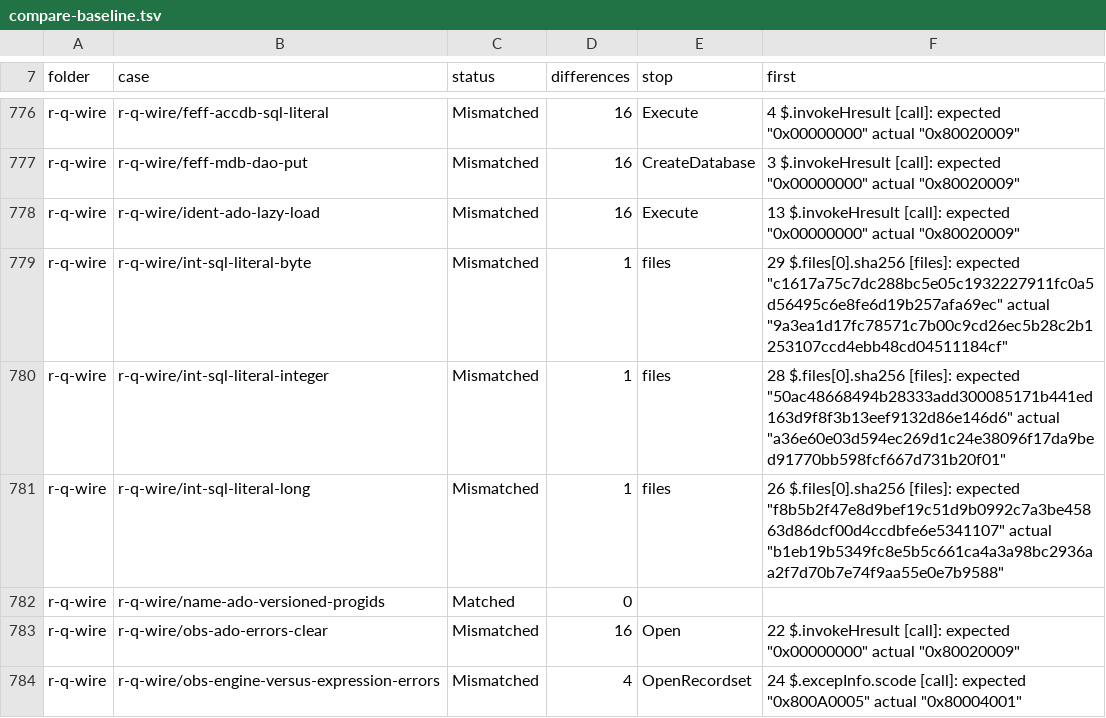
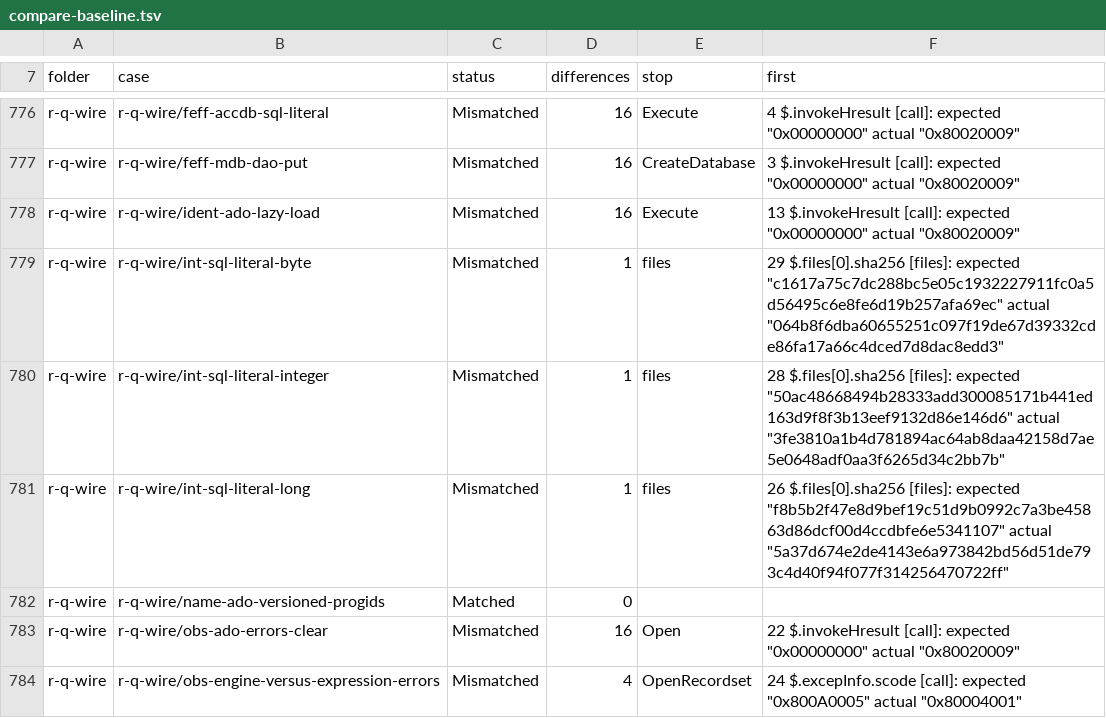
Before and after one commit to DnaCalc/CalcDb, a TSV file: docs/work/compare-baseline.tsv, drawn as a sheet; only a part is shown, gaps mark what is left out; the diff covers the shown part only.

```diff
--- a/docs/work/compare-baseline.tsv
+++ b/docs/work/compare-baseline.tsv
@@ -778,5 +778,5 @@ r-q-wire	r-q-wire/feff-mdb-dao-put	Mismatched	16	CreateDatabase	3 $.invokeHresul
 r-q-wire	r-q-wire/ident-ado-lazy-load	Mismatched	16	Execute	13 $.invokeHresult [call]: expected "0x00000000" actual "0x80020009"
-r-q-wire	r-q-wire/int-sql-literal-byte	Mismatched	1	files	29 $.files[0].sha256 [files]: expected "c1617a75c7dc288bc5e05c1932227911fc0a5d56495c6e8fe6d19b257afa69ec" actual "9a3ea1d17fc78571c7b00c9cd26ec5b28c2b1253107ccd4ebb48cd04511184cf"
-r-q-wire	r-q-wire/int-sql-literal-integer	Mismatched	1	files	28 $.files[0].sha256 [files]: expected "50ac48668494b28333add300085171b441ed163d9f8f3b13eef9132d86e146d6" actual "a36e60e03d594ec269d1c24e38096f17da9bed91770bb598fcf667d731b20f01"
-r-q-wire	r-q-wire/int-sql-literal-long	Mismatched	1	files	26 $.files[0].sha256 [files]: expected "f8b5b2f47e8d9bef19c51d9b0992c7a3be45863d86dcf00d4ccdbfe6e5341107" actual "b1eb19b5349fc8e5b5c661ca4a3a98bc2936aa2f7d70b7e74f9aa55e0e7b9588"
+r-q-wire	r-q-wire/int-sql-literal-byte	Mismatched	1	files	29 $.files[0].sha256 [files]: expected "c1617a75c7dc288bc5e05c1932227911fc0a5d56495c6e8fe6d19b257afa69ec" actual "064b8f6dba60655251c097f19de67d39332cde86fa17a66c4dced7d8dac8edd3"
+r-q-wire	r-q-wire/int-sql-literal-integer	Mismatched	1	files	28 $.files[0].sha256 [files]: expected "50ac48668494b28333add300085171b441ed163d9f8f3b13eef9132d86e146d6" actual "3fe3810a1b4d781894ac64ab8daa42158d7ae5e0648adf0aa3f6265d34c2bb7b"
+r-q-wire	r-q-wire/int-sql-literal-long	Mismatched	1	files	26 $.files[0].sha256 [files]: expected "f8b5b2f47e8d9bef19c51d9b0992c7a3be45863d86dcf00d4ccdbfe6e5341107" actual "5a37d674e2de4143e6a973842bd56d51de793c4d40f94f077f314256470722ff"
 r-q-wire	r-q-wire/name-ado-versioned-progids	Matched	0		
```
Also changed, not shown: 34 edited cells elsewhere in this file.
